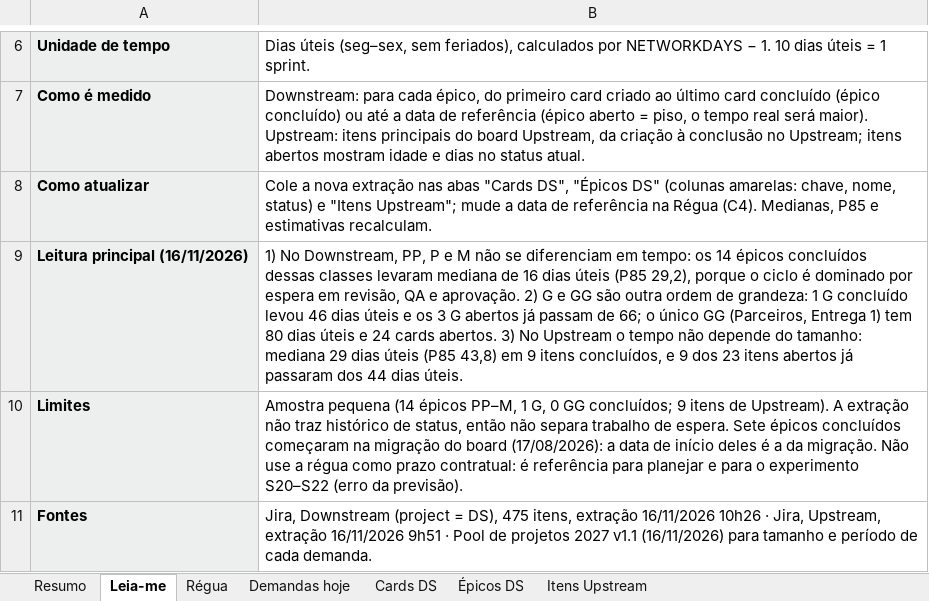
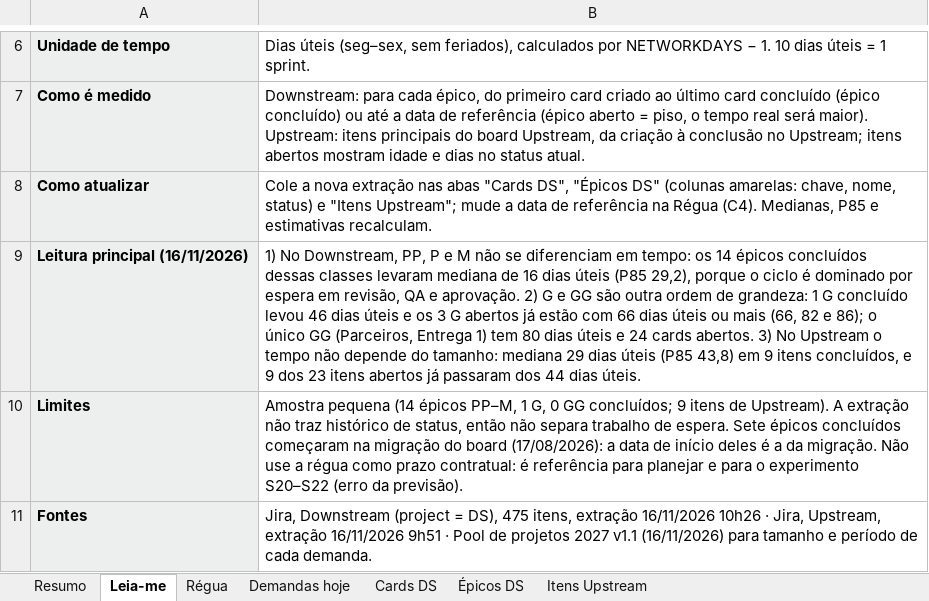
Before and after one commit to jjulinha/neo-comite-agilidade-2027, an Excel workbook: D1-pool/regua-tamanho-tempo-2027.xlsx, sheet Leia-me, drawn as a sheet; only a part is shown, gaps mark what is left out; values as stored, in another font and other column widths than the file's, no borders; the diff names each change by its address in the sheet, - before the commit and + after, or states it on an @@ line.

```diff
--- a/D1-pool/regua-tamanho-tempo-2027.xlsx (sheet Leia-me)
+++ b/D1-pool/regua-tamanho-tempo-2027.xlsx (sheet Leia-me)
-B9: …abertos já passam de 66; o único…
+B9: …abertos já estão com 66 dias úteis ou mais (66, 82 e 86); o único…
```
Also changed, not shown: sheet Demandas hoje, sheet Resumo, sheet Régua, 1 other file.
